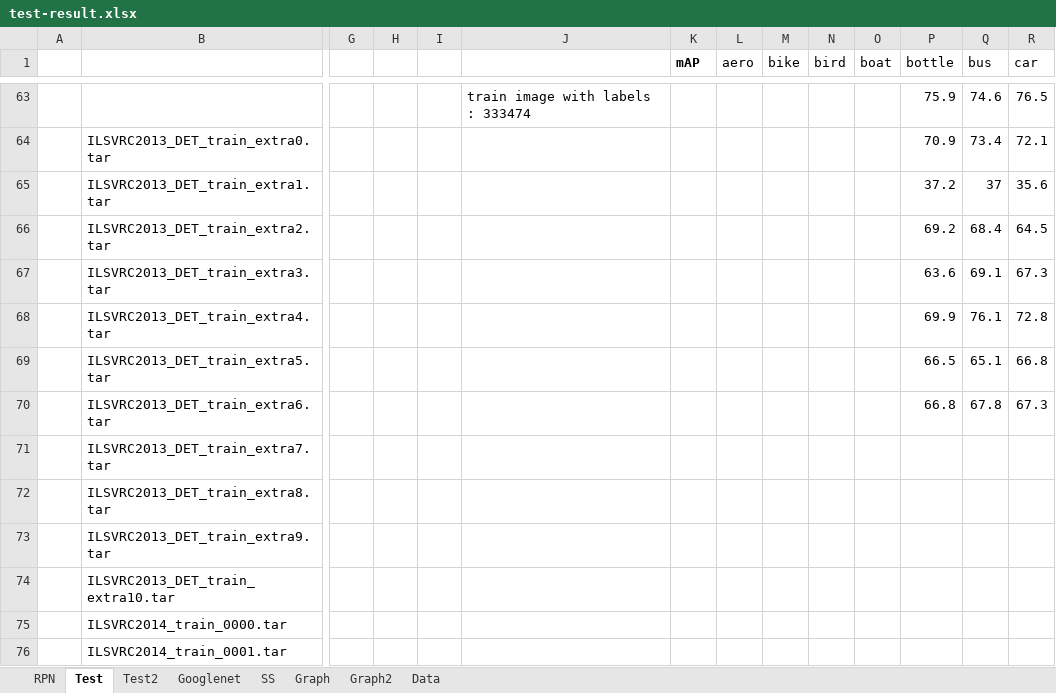
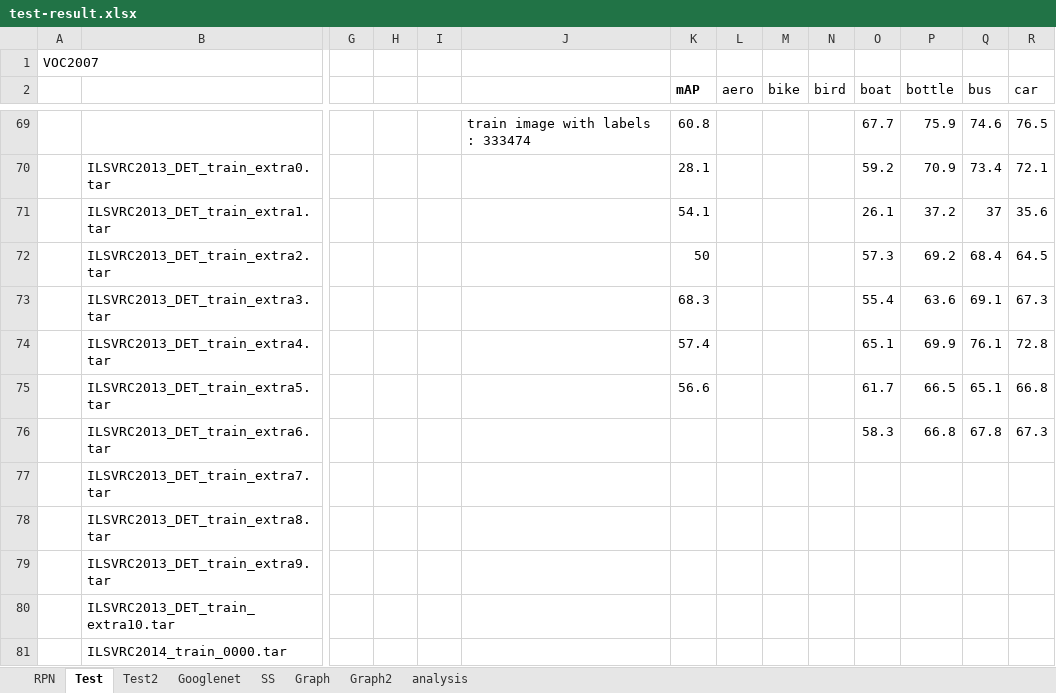
Before and after one commit to futurecrew/fast-rcnn, an Excel workbook: test-result.xlsx, sheet Test, drawn as a sheet; only a part is shown, gaps mark what is left out; the shorter side is filled out with more unchanged rows; values as stored, in another font and other column widths than the file's, no borders; addresses are those after the commit; rows hold the shown columns only; the diff covers the shown part only; the diff names each change by its address in the sheet, - before the commit and + after, or states it on an @@ line.

```diff
--- a/test-result.xlsx (sheet Test)
+++ b/test-result.xlsx (sheet Test)
-sheet tab: Data
+sheet tab: analysis
+row 1: VOC2007
-K69 (mAP): (empty)
+K69 (mAP): 60.8
-O69 (boat): (empty)
+O69 (boat): 67.7
-K70 (mAP): (empty)
+K70 (mAP): 28.1
-O70 (boat): (empty)
+O70 (boat): 59.2
-K71 (mAP): (empty)
+K71 (mAP): 54.1
-O71 (boat): (empty)
+O71 (boat): 26.1
-K72 (mAP): (empty)
+K72 (mAP): 50
-O72 (boat): (empty)
+O72 (boat): 57.3
-K73 (mAP): (empty)
+K73 (mAP): 68.3
-O73 (boat): (empty)
+O73 (boat): 55.4
-K74 (mAP): (empty)
+K74 (mAP): 57.4
-O74 (boat): (empty)
+O74 (boat): 65.1
-K75 (mAP): (empty)
+K75 (mAP): 56.6
-O75 (boat): (empty)
+O75 (boat): 61.7
-O76 (boat): (empty)
+O76 (boat): 58.3
```
Also changed, not shown: 5 added rows and 26 edited cells elsewhere in this sheet, sheet RPN, sheet Test2, sheet SS, formulas that keep their value, hidden cells, charts or pictures, 11 other files.
